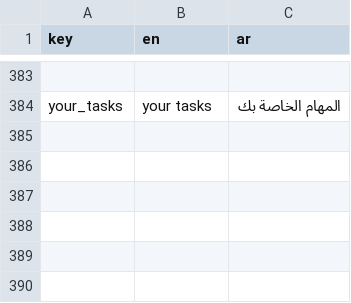
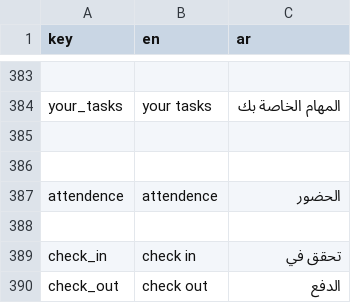
Before and after one commit to El-Baltagy/mkaweel, a CSV file: assets/l10n/translations.csv, drawn as a sheet; only a part is shown, gaps mark what is left out; the diff names each change by its address in the sheet, - before the commit and + after, or states it on an @@ line.

```diff
--- a/assets/l10n/translations.csv
+++ b/assets/l10n/translations.csv
+row 385: (empty)
+row 386: (empty)
+row 387: attendence | attendence | الحضور
+row 388: (empty)
+row 389: check_in | check in | تحقق في
+row 390: check_out | check out | الدفع
```
Also changed, not shown: 4 other files.
